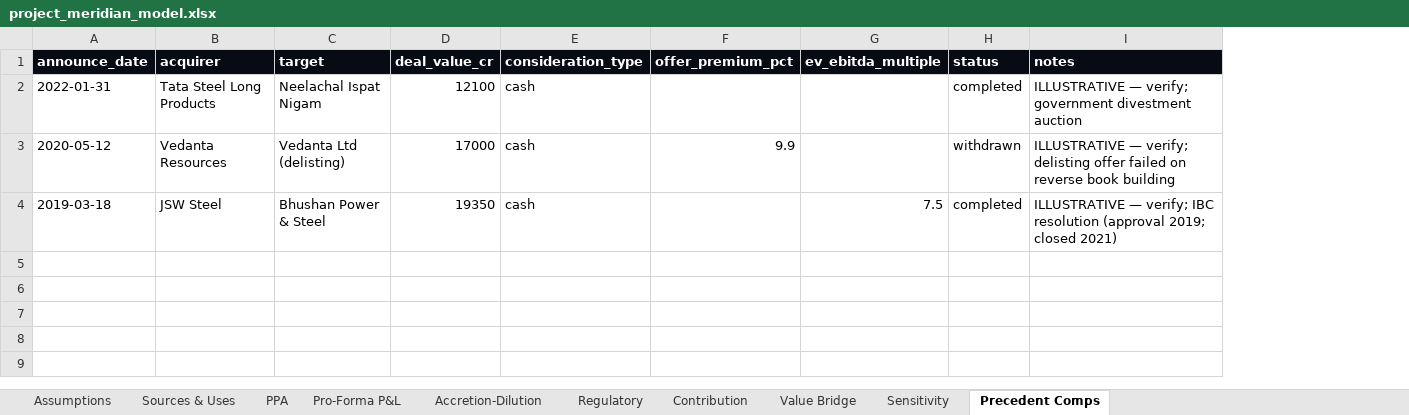
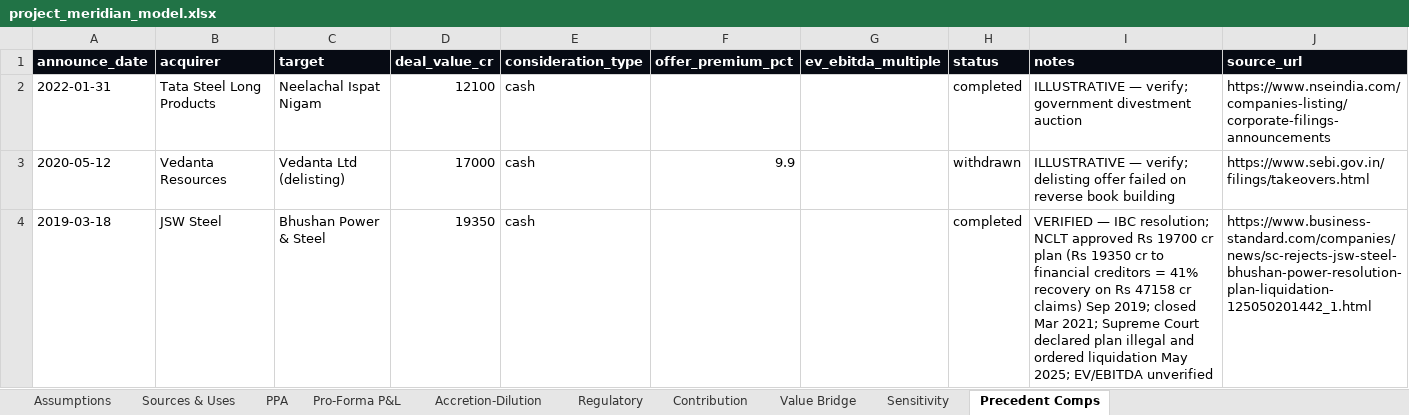
Before and after one commit to DogInfantry/merger-lab, an Excel workbook: samples/project_meridian/project_meridian_model.xlsx, sheet Precedent Comps, drawn as a sheet; values as stored, in another font and other column widths than the file's, no borders; the diff names each change by its address in the sheet, - before the commit and + after, or states it on an @@ line.

```diff
--- a/samples/project_meridian/project_meridian_model.xlsx (sheet Precedent Comps)
+++ b/samples/project_meridian/project_meridian_model.xlsx (sheet Precedent Comps)
+column J (source_url), rows 2-4: https://www.nseindia.com/companies-listing/corporate-filings-announcements | https://www.sebi.gov.in/filings/takeovers.html | https://www.business-standard.com/companies/news/sc-rejects-jsw-steel-bhushan-power-resolution-plan-liquidation-125050201442_1.html
-G4 (ev_ebitda_multiple): 7.5
+G4 (ev_ebitda_multiple): (empty)
-I4 (notes): ILLUSTRATIVE — verify; IBC resolution (approval 2019; closed 2021)
+I4 (notes): VERIFIED — IBC resolution; NCLT approved Rs 19700 cr plan (Rs 19350 cr to financial creditors = 41% recovery on Rs 47158 cr claims) Sep 2019; closed Mar 2021; Supreme Court declared plan illegal and ordered liquidation May 2025; EV/EBITDA unverified
```
Also changed, not shown: sheet Sensitivity, sheet Regulatory, sheet Assumptions, sheet Accretion-Dilution, samples/dev/project_anchor_model.xlsx, samples/project_bastion/project_bastion_model.xlsx, 24 other files.
